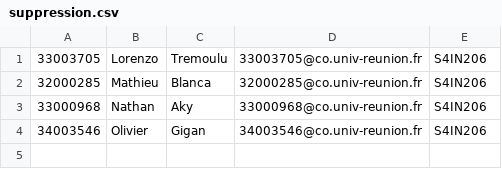
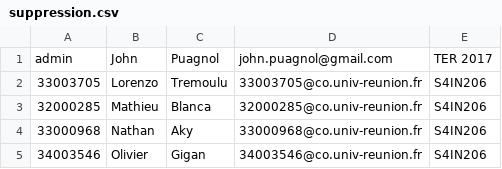
Before and after one commit to kdcaine/Desinscription_etudiant, a CSV file: sauvegarde/suppression.csv, drawn as a sheet; the diff names each change by its address in the sheet, - before the commit and + after, or states it on an @@ line.

```diff
--- a/sauvegarde/suppression.csv
+++ b/sauvegarde/suppression.csv
+row 1: admin | John | Puagnol | john.puagnol@gmail.com | TER 2017
```
Also changed, not shown: 7 other files.
